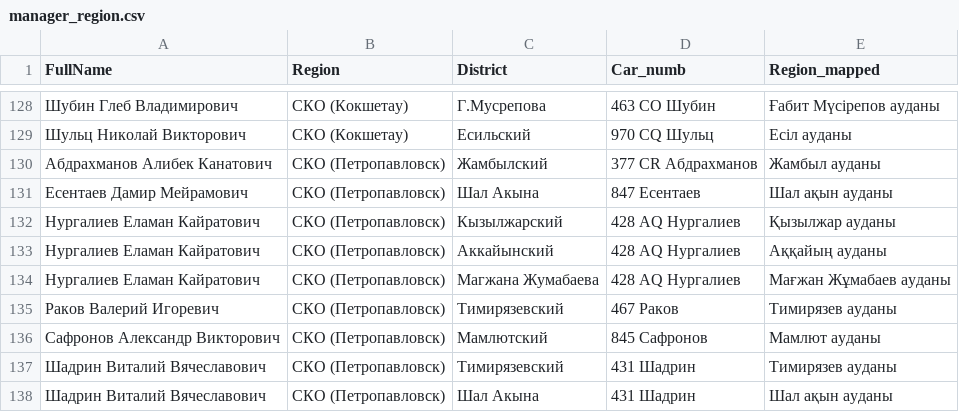
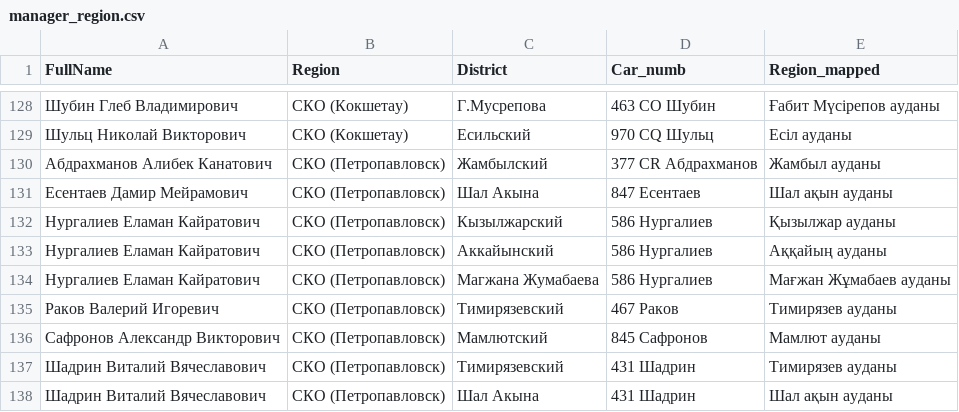
Before and after one commit to Nurtugann/Tracking_heatmap, a CSV file: manager_region.csv, drawn as a sheet; only a part is shown, gaps mark what is left out.

```diff
--- a/manager_region.csv
+++ b/manager_region.csv
@@ -131,5 +131,5 @@ FullName,Region,District,Car_numb,Region_mapped
 Есентаев Дамир Мейрамович,СКО (Петропавловск),Шал Акына,847 Есентаев,Шал ақын ауданы
-Нургалиев Еламан Кайратович,СКО (Петропавловск),Кызылжарский,428 AQ Нургалиев,Қызылжар ауданы
-Нургалиев Еламан Кайратович,СКО (Петропавловск),Аккайынский,428 AQ Нургалиев,Аққайың ауданы
-Нургалиев Еламан Кайратович,СКО (Петропавловск),Магжана Жумабаева,428 AQ Нургалиев,Мағжан Жұмабаев ауданы
+Нургалиев Еламан Кайратович,СКО (Петропавловск),Кызылжарский,586 Нургалиев,Қызылжар ауданы
+Нургалиев Еламан Кайратович,СКО (Петропавловск),Аккайынский,586 Нургалиев,Аққайың ауданы
+Нургалиев Еламан Кайратович,СКО (Петропавловск),Магжана Жумабаева,586 Нургалиев,Мағжан Жұмабаев ауданы
 Раков Валерий Игоревич,СКО (Петропавловск),Тимирязевский,467 Раков,Тимирязев ауданы
```
Also changed, not shown: 1 other file.
